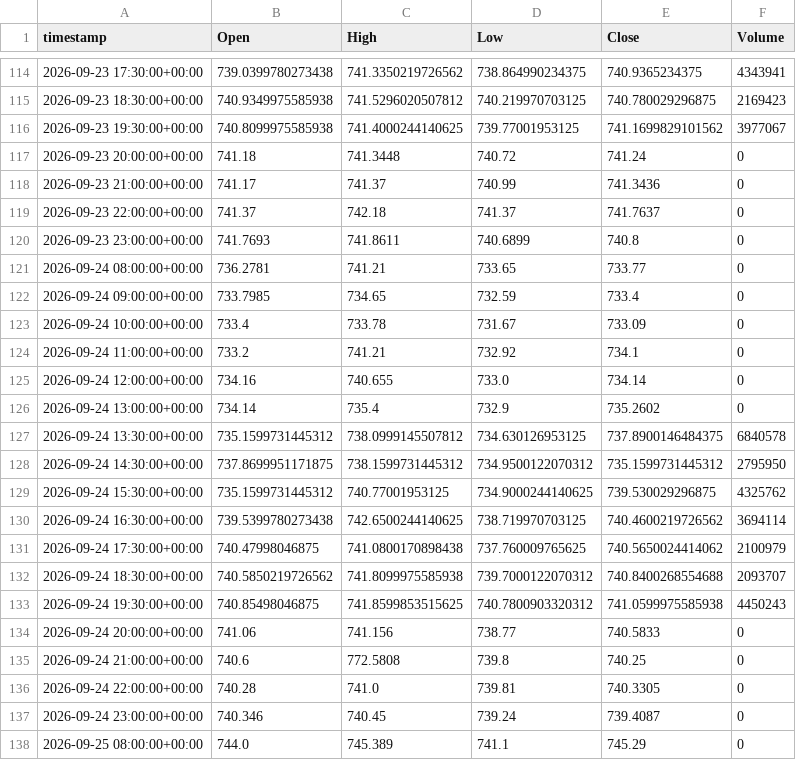
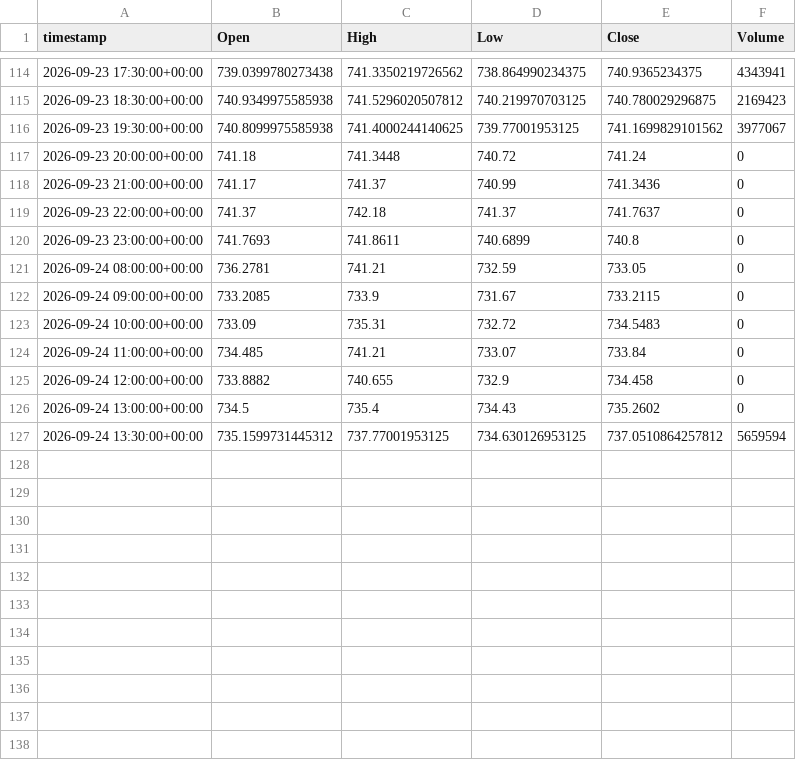
Before and after one commit to evsayar33-oss/tier1_quant_terminal, a CSV file: ohlcv_history/QQQ.csv, drawn as a sheet; only a part is shown, gaps mark what is left out; the diff covers the shown part only.

```diff
--- a/ohlcv_history/QQQ.csv
+++ b/ohlcv_history/QQQ.csv
@@ -120,19 +120,8 @@ timestamp,Open,High,Low,Close,Volume
 2026-09-23 23:00:00+00:00,741.7693,741.8611,740.6899,740.8,0
-2026-09-24 08:00:00+00:00,736.2781,741.21,733.65,733.77,0
-2026-09-24 09:00:00+00:00,733.7985,734.65,732.59,733.4,0
-2026-09-24 10:00:00+00:00,733.4,733.78,731.67,733.09,0
-2026-09-24 11:00:00+00:00,733.2,741.21,732.92,734.1,0
-2026-09-24 12:00:00+00:00,734.16,740.655,733.0,734.14,0
-2026-09-24 13:00:00+00:00,734.14,735.4,732.9,735.2602,0
-2026-09-24 13:30:00+00:00,735.1599731445312,738.0999145507812,734.630126953125,737.8900146484375,6840578
-2026-09-24 14:30:00+00:00,737.8699951171875,738.1599731445312,734.9500122070312,735.1599731445312,2795950
-2026-09-24 15:30:00+00:00,735.1599731445312,740.77001953125,734.9000244140625,739.530029296875,4325762
-2026-09-24 16:30:00+00:00,739.5399780273438,742.6500244140625,738.719970703125,740.4600219726562,3694114
-2026-09-24 17:30:00+00:00,740.47998046875,741.0800170898438,737.760009765625,740.5650024414062,2100979
-2026-09-24 18:30:00+00:00,740.5850219726562,741.8099975585938,739.7000122070312,740.8400268554688,2093707
-2026-09-24 19:30:00+00:00,740.85498046875,741.8599853515625,740.7800903320312,741.0599975585938,4450243
-2026-09-24 20:00:00+00:00,741.06,741.156,738.77,740.5833,0
-2026-09-24 21:00:00+00:00,740.6,772.5808,739.8,740.25,0
-2026-09-24 22:00:00+00:00,740.28,741.0,739.81,740.3305,0
-2026-09-24 23:00:00+00:00,740.346,740.45,739.24,739.4087,0
-2026-09-25 08:00:00+00:00,744.0,745.389,741.1,745.29,0
+2026-09-24 08:00:00+00:00,736.2781,741.21,732.59,733.05,0
+2026-09-24 09:00:00+00:00,733.2085,733.9,731.67,733.2115,0
+2026-09-24 10:00:00+00:00,733.09,735.31,732.72,734.5483,0
+2026-09-24 11:00:00+00:00,734.485,741.21,733.07,733.84,0
+2026-09-24 12:00:00+00:00,733.8882,740.655,732.9,734.458,0
+2026-09-24 13:00:00+00:00,734.5,735.4,734.43,735.2602,0
+2026-09-24 13:30:00+00:00,735.1599731445312,737.77001953125,734.630126953125,737.0510864257812,5659594
```
Also changed, not shown: 16 removed rows elsewhere in this file, ohlcv_history/CL_F.csv, ohlcv_history/DX-Y.NYB.csv, 29 other files.
